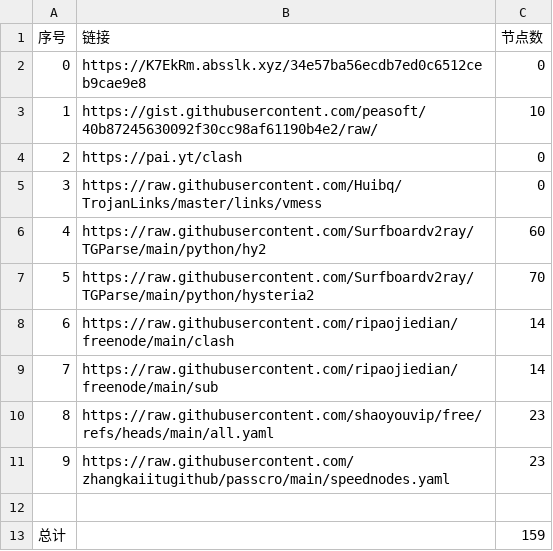
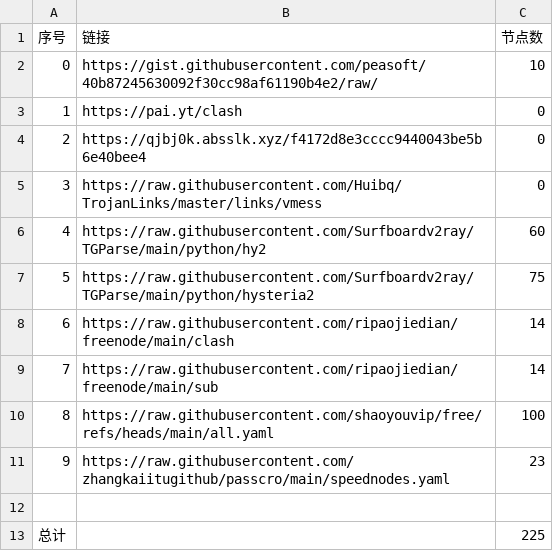
Before and after one commit to yffs118/clashcode_collect, a CSV file: NoMoreWalls/list_result.csv, drawn as a sheet.

```diff
--- a/NoMoreWalls/list_result.csv
+++ b/NoMoreWalls/list_result.csv
@@ -1,13 +1,13 @@
 序号,链接,节点数
-0,https://K7EkRm.absslk.xyz/34e57ba56ecdb7ed0c6512ceb9cae9e8,0
-1,https://gist.githubusercontent.com/peasoft/40b87245630092f30cc98af61190b4e2/raw/,10
-2,https://pai.yt/clash,0
+0,https://gist.githubusercontent.com/peasoft/40b87245630092f30cc98af61190b4e2/raw/,10
+1,https://pai.yt/clash,0
+2,https://qjbj0k.absslk.xyz/f4172d8e3cccc9440043be5b6e40bee4,0
 3,https://raw.githubusercontent.com/Huibq/TrojanLinks/master/links/vmess,0
 4,https://raw.githubusercontent.com/Surfboardv2ray/TGParse/main/python/hy2,60
-5,https://raw.githubusercontent.com/Surfboardv2ray/TGParse/main/python/hysteria2,70
+5,https://raw.githubusercontent.com/Surfboardv2ray/TGParse/main/python/hysteria2,75
 6,https://raw.githubusercontent.com/ripaojiedian/freenode/main/clash,14
 7,https://raw.githubusercontent.com/ripaojiedian/freenode/main/sub,14
-8,https://raw.githubusercontent.com/shaoyouvip/free/refs/heads/main/all.yaml,23
+8,https://raw.githubusercontent.com/shaoyouvip/free/refs/heads/main/all.yaml,100
 9,https://raw.githubusercontent.com/zhangkaiitugithub/passcro/main/speednodes.yaml,23
 
-总计,,159
+总计,,225
```
Also changed, not shown: AutoMergePublicNodes/list_result.csv, 51 other files.
